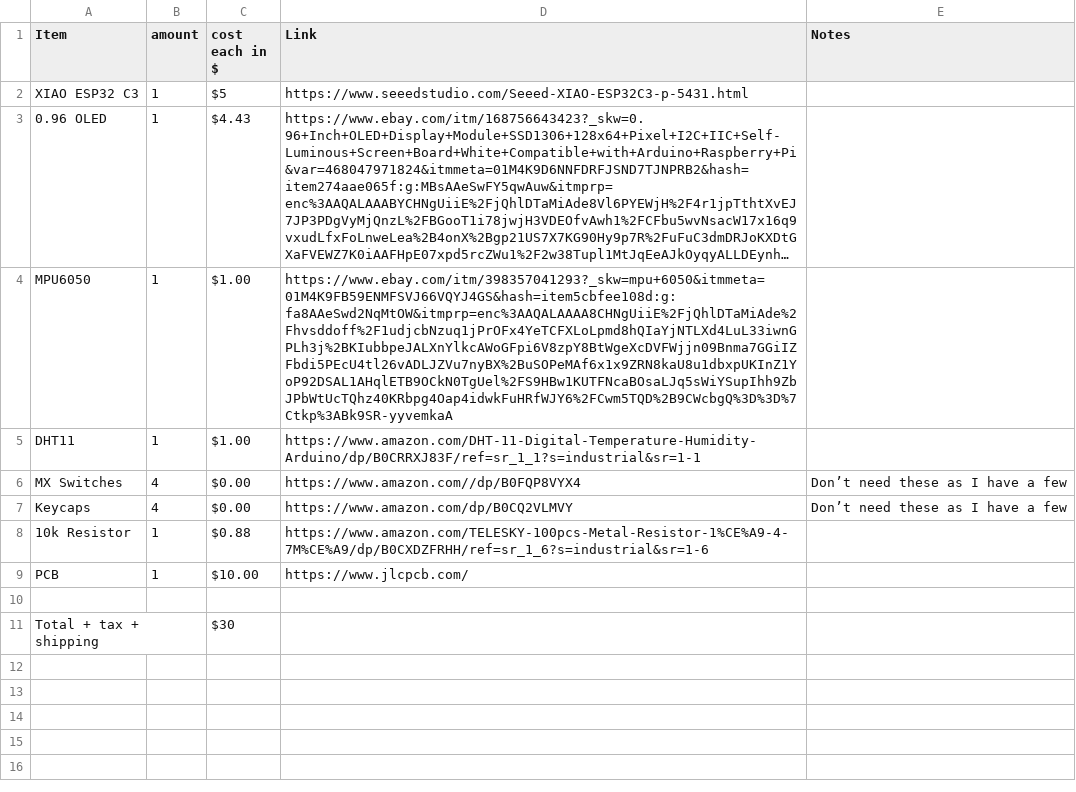
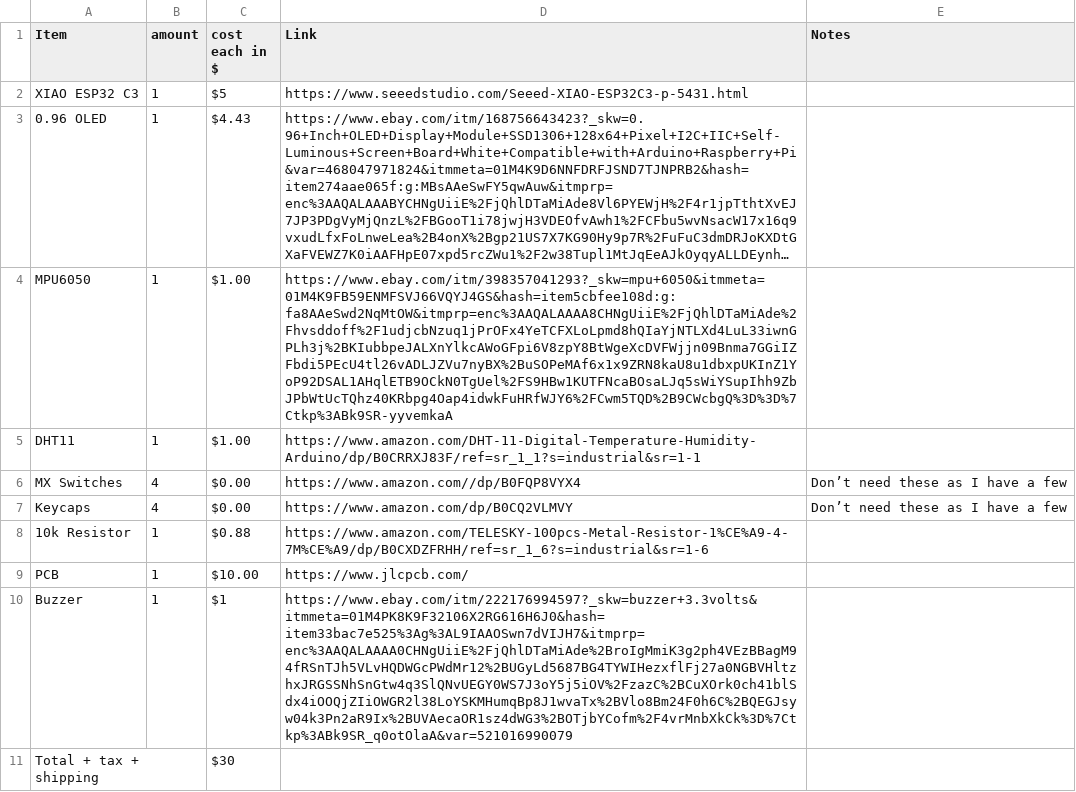
Before and after one commit to Chakradebest/starbied, a CSV file: BOM.csv, drawn as a sheet; long unchanged cells end in …; the diff names each change by its address in the sheet, - before the commit and + after, or states it on an @@ line.

Commit message:
Add files via upload

```diff
--- a/BOM.csv
+++ b/BOM.csv
-row 10: (empty)
+row 10: Buzzer | 1 | $1 | https://www.ebay.com/itm/222176994597?_skw=buzzer+3.3volts&itmmeta=01M4PK8K9F32106X2RG616H6J0&hash=item33bac7e525%3Ag%3AL9IAAOSwn7dVIJH7&itmprp=enc%3AAQALAAAA0CHNgUiiE%2FjQhlDTaMiAde%2BroIgMmiK3g2ph4VEzBBagM94fRSnTJh5VLvHQDWGcPWdMr12%2BUGyLd5687BG4TYWIHezxflFj27a0NGBVHltzhxJRGSSNhSnGtw4q3SlQNvUEGY0WS7J3oY5j5iOV%2FzazC%2BCuXOrk0ch41blSdx4iOOQjZIiOWGR2l38LoYSKMHumqBp8J1wvaTx%2BVlo8Bm24F0h6C%2BQEGJsyw04k3Pn2aR9Ix%2BUVAecaOR1sz4dWG3%2BOTjbYCofm%2F4vrMnbXkCk%3D%7Ctkp%3ABk9SR_q0otOlaA&var=521016990079
```
